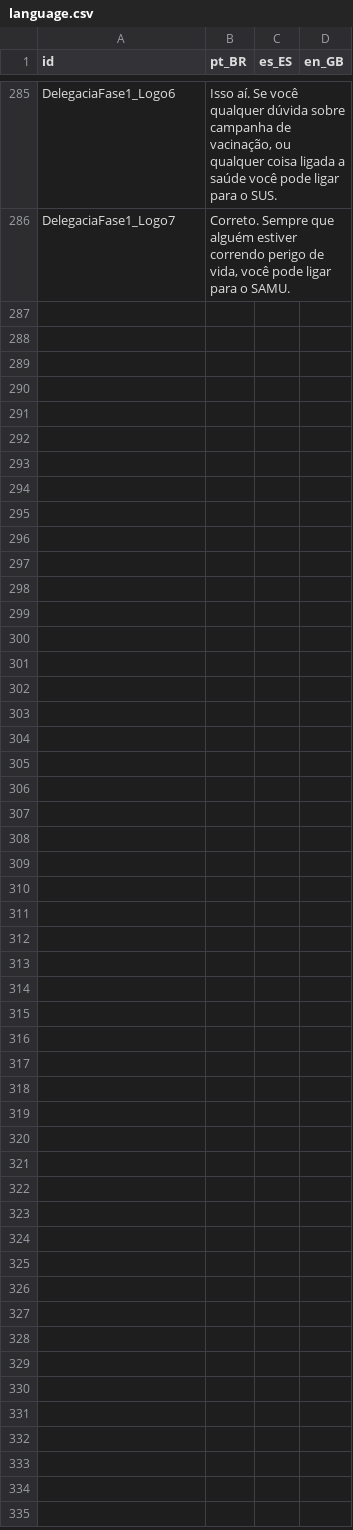
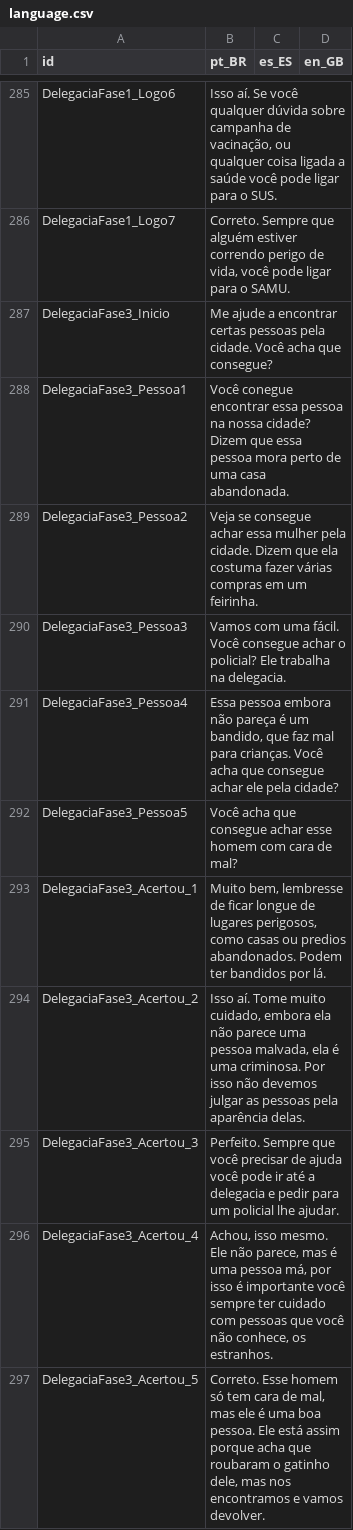
Before and after one commit to DefensorDaHumanidade/InfanciaSegura, a CSV file: Alpha/Elementos/Linguisticos/language.csv, drawn as a sheet; only a part is shown, gaps mark what is left out.

Commit message:
Atualizando versão alpha do jogo

```diff
--- a/Alpha/Elementos/Linguisticos/language.csv
+++ b/Alpha/Elementos/Linguisticos/language.csv
@@ -286 +286,12 @@ DelegaciaFase1_Logo6;Isso aí. Se você qualquer dúvida sobre campanha de vacin
 DelegaciaFase1_Logo7;Correto. Sempre que alguém estiver correndo perigo de vida, você pode ligar para o SAMU. ;;
+DelegaciaFase3_Inicio;Me ajude a encontrar certas pessoas pela cidade. Você acha que consegue?;;
+DelegaciaFase3_Pessoa1;Você conegue encontrar essa pessoa na nossa cidade? Dizem que essa pessoa mora perto de uma casa abandonada. ;;
+DelegaciaFase3_Pessoa2;Veja se consegue achar essa mulher pela cidade. Dizem que ela costuma fazer várias compras em um feirinha. ;;
+DelegaciaFase3_Pessoa3;Vamos com uma fácil. Você consegue achar o policial? Ele trabalha na delegacia. ;;
+DelegaciaFase3_Pessoa4;Essa pessoa embora não pareça é um bandido, que faz mal para crianças. Você acha que consegue achar ele pela cidade?;;
+DelegaciaFase3_Pessoa5;Você acha que consegue achar esse homem com cara de mal?;;
+DelegaciaFase3_Acertou_1;Muito bem, lembresse de ficar longue de lugares perigosos, como casas ou predios abandonados. Podem ter bandidos por lá. ;;
+DelegaciaFase3_Acertou_2;Isso aí. Tome muito cuidado, embora ela não parece uma pessoa malvada, ela é uma criminosa. Por isso não devemos julgar as pessoas pela aparência delas. ;;
+DelegaciaFase3_Acertou_3;Perfeito. Sempre que você precisar de ajuda você pode ir até a delegacia e pedir para um policial lhe ajudar. ;;
+DelegaciaFase3_Acertou_4;Achou, isso mesmo. Ele não parece, mas é uma pessoa má, por isso é importante você sempre ter cuidado com pessoas que você não conhece, os estranhos. ;;
+DelegaciaFase3_Acertou_5;Correto. Esse homem só tem cara de mal, mas ele é uma boa pessoa. Ele está assim porque acha que roubaram o gatinho dele, mas nos encontramos e vamos devolver.;;
```
Also changed, not shown: 6 other files.
